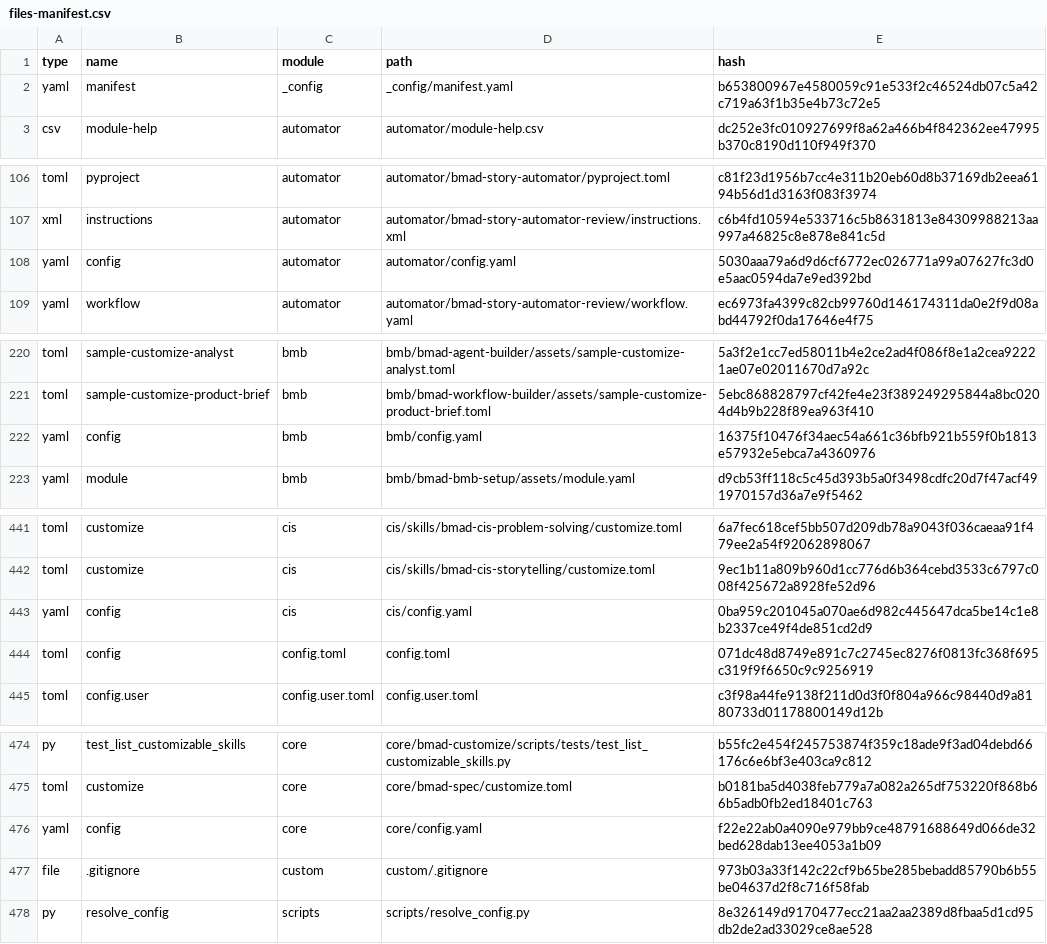
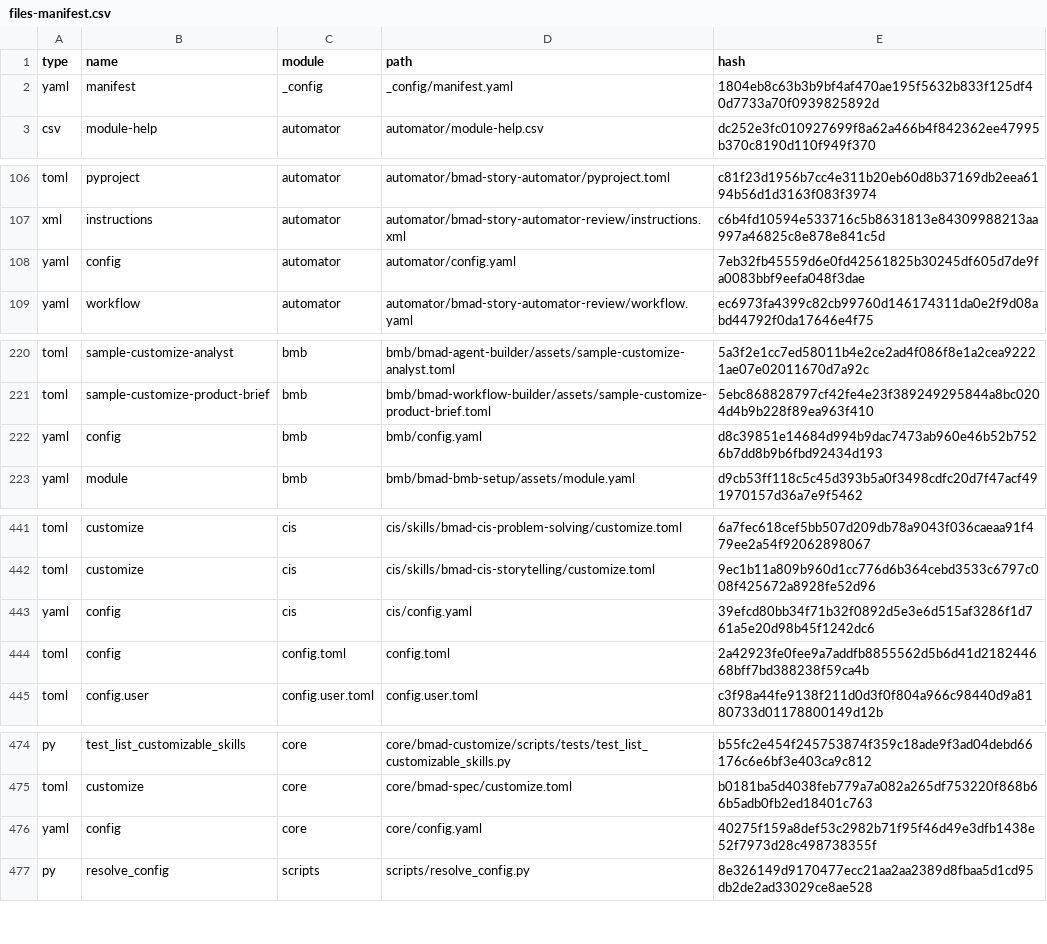
Before and after one commit to vanthanhtung/kmanager, a CSV file: _bmad/_config/files-manifest.csv, drawn as a sheet; only a part is shown, gaps mark what is left out; the diff covers the shown part only.

```diff
--- a/_bmad/_config/files-manifest.csv
+++ b/_bmad/_config/files-manifest.csv
@@ -1,3 +1,3 @@
 type,name,module,path,hash
-"yaml","manifest","_config","_config/manifest.yaml","b653800967e4580059c91e533f2c46524db07c5a42c719a63f1b35e4b73c72e5"
+"yaml","manifest","_config","_config/manifest.yaml","1804eb8c63b3b9bf4af470ae195f5632b833f125df40d7733a70f0939825892d"
 "csv","module-help","automator","automator/module-help.csv","dc252e3fc010927699f8a62a466b4f842362ee47995b370c8190d110f949f370"
@@ -107,3 +107,3 @@ type,name,module,path,hash
 "xml","instructions","automator","automator/bmad-story-automator-review/instructions.xml","c6b4fd10594e533716c5b8631813e84309988213aa997a46825c8e878e841c5d"
-"yaml","config","automator","automator/config.yaml","5030aaa79a6d9d6cf6772ec026771a99a07627fc3d0e5aac0594da7e9ed392bd"
+"yaml","config","automator","automator/config.yaml","7eb32fb45559d6e0fd42561825b30245df605d7de9fa0083bbf9eefa048f3dae"
 "yaml","workflow","automator","automator/bmad-story-automator-review/workflow.yaml","ec6973fa4399c82cb99760d146174311da0e2f9d08abd44792f0da17646e4f75"
@@ -221,3 +221,3 @@ type,name,module,path,hash
 "toml","sample-customize-product-brief","bmb","bmb/bmad-workflow-builder/assets/sample-customize-product-brief.toml","5ebc868828797cf42fe4e23f389249295844a8bc0204d4b9b228f89ea963f410"
-"yaml","config","bmb","bmb/config.yaml","16375f10476f34aec54a661c36bfb921b559f0b1813e57932e5ebca7a4360976"
+"yaml","config","bmb","bmb/config.yaml","d8c39851e14684d994b9dac7473ab960e46b52b7526b7dd8b9b6fbd92434d193"
 "yaml","module","bmb","bmb/bmad-bmb-setup/assets/module.yaml","d9cb53ff118c5c45d393b5a0f3498cdfc20d7f47acf491970157d36a7e9f5462"
@@ -442,4 +442,4 @@ type,name,module,path,hash
 "toml","customize","cis","cis/skills/bmad-cis-storytelling/customize.toml","9ec1b11a809b960d1cc776d6b364cebd3533c6797c008f425672a8928fe52d96"
-"yaml","config","cis","cis/config.yaml","0ba959c201045a070ae6d982c445647dca5be14c1e8b2337ce49f4de851cd2d9"
-"toml","config","config.toml","config.toml","071dc48d8749e891c7c2745ec8276f0813fc368f695c319f9f6650c9c9256919"
+"yaml","config","cis","cis/config.yaml","39efcd80bb34f71b32f0892d5e3e6d515af3286f1d761a5e20d98b45f1242dc6"
+"toml","config","config.toml","config.toml","2a42923fe0fee9a7addfb8855562d5b6d41d218244668bff7bd388238f59ca4b"
 "toml","config.user","config.user.toml","config.user.toml","c3f98a44fe9138f211d0d3f0f804a966c98440d9a8180733d01178800149d12b"
@@ -475,4 +475,3 @@ type,name,module,path,hash
 "toml","customize","core","core/bmad-spec/customize.toml","b0181ba5d4038feb779a7a082a265df753220f868b66b5adb0fb2ed18401c763"
-"yaml","config","core","core/config.yaml","f22e22ab0a4090e979bb9ce48791688649d066de32bed628dab13ee4053a1b09"
-"file",".gitignore","custom","custom/.gitignore","973b03a33f142c22cf9b65be285bebadd85790b6b55be04637d2f8c716f58fab"
+"yaml","config","core","core/config.yaml","40275f159a8def53c2982b71f95f46d49e3dfb1438e52f7973d28c498738355f"
 "py","resolve_config","scripts","scripts/resolve_config.py","8e326149d9170477ecc21aa2aa2389d8fbaa5d1cd95db2de2ad33029ce8ae528"
```
Also changed, not shown: 2 edited cells elsewhere in this file, 18 other files.
